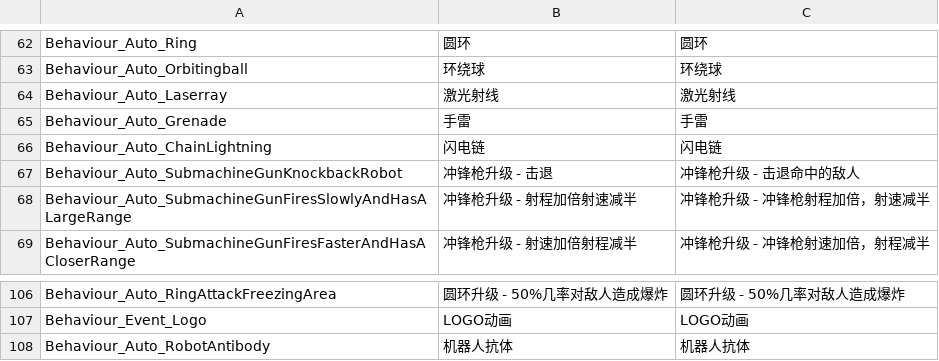
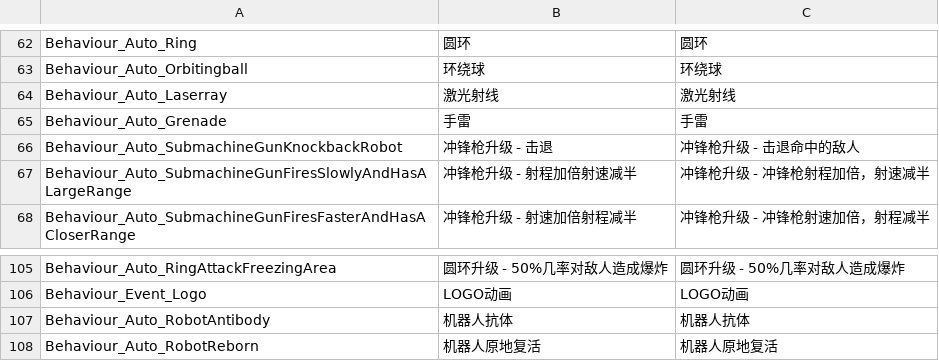
Before and after one commit to WH961230/Cube, a CSV file: Assets/StreamingAssets/Csv/BehaviourConfig.csv, drawn as a sheet; only a part is shown, gaps mark what is left out; removed rows and columns are numbered as before the commit, all else as after; the diff names each change by its address in the sheet, - before the commit and + after, or states it on an @@ line.

```diff
--- a/Assets/StreamingAssets/Csv/BehaviourConfig.csv
+++ b/Assets/StreamingAssets/Csv/BehaviourConfig.csv
-row 66: Behaviour_Auto_ChainLightning | 闪电链 | 闪电链
+row 108: Behaviour_Auto_RobotReborn | 机器人原地复活 | 机器人原地复活
```
Also changed, not shown: Assets/StreamingAssets/Csv/BehaviourGenerate.csv, Assets/StreamingAssets/Csv/ObjConfig.csv, 11 other files.
